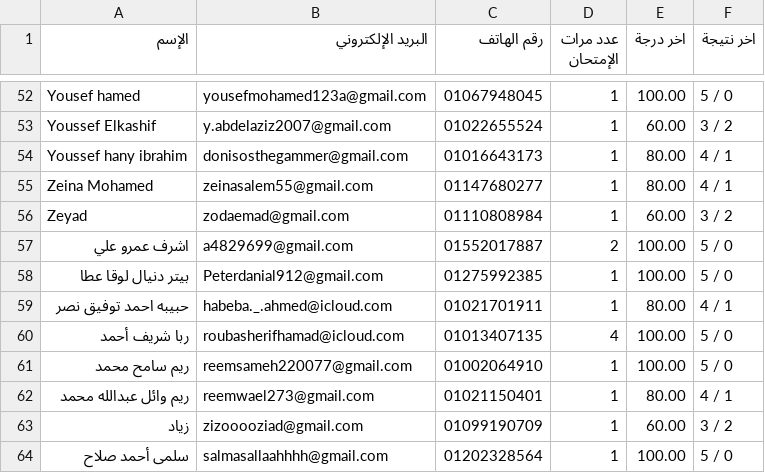
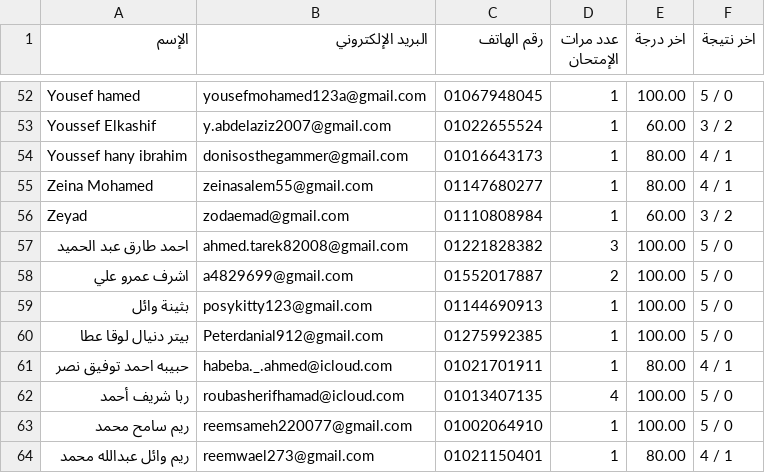
Before and after one commit to Harvovich/Marks-csv, a CSV file: 3sci.csv, drawn as a sheet; only a part is shown, gaps mark what is left out; the shorter side is filled out with more unchanged rows; the diff names each change by its address in the sheet, - before the commit and + after, or states it on an @@ line.

```diff
--- a/3sci.csv
+++ b/3sci.csv
+row 57: احمد طارق عبد الحميد | ahmed.tarek82008@gmail.com | 01221828382 | 3 | 100.00 | 5 / 0
+row 59: بثينة وائل | posykitty123@gmail.com | 01144690913 | 1 | 100.00 | 5 / 0
```
